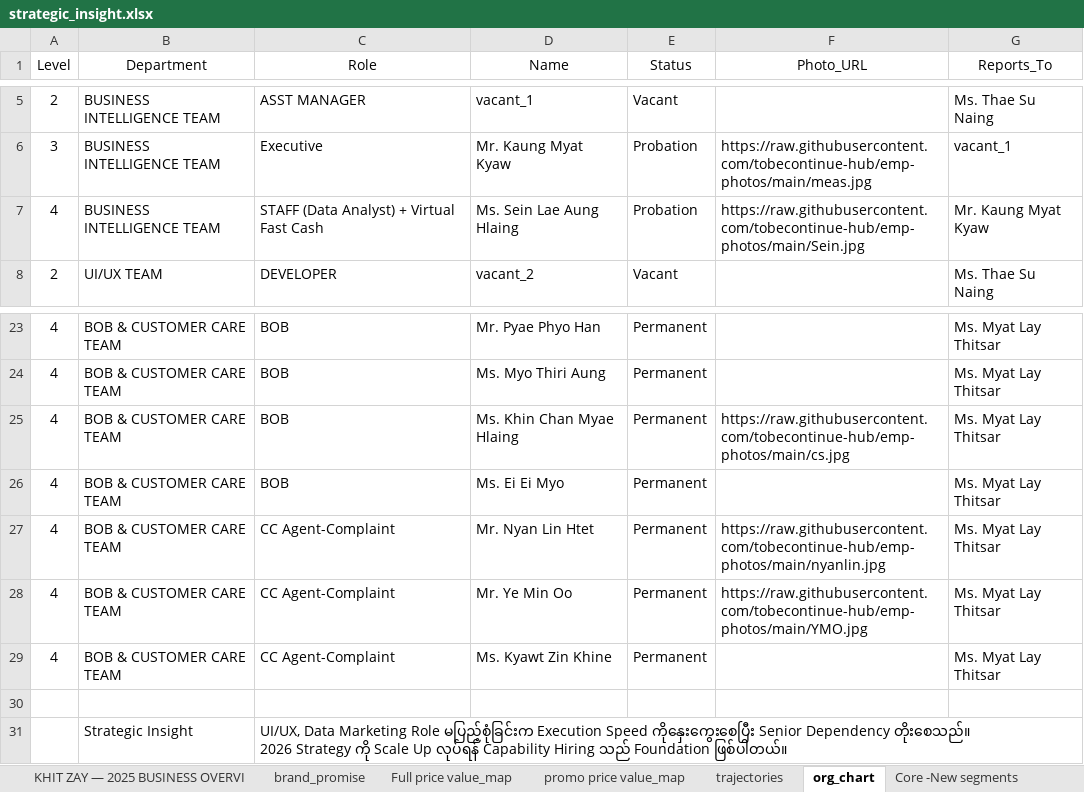
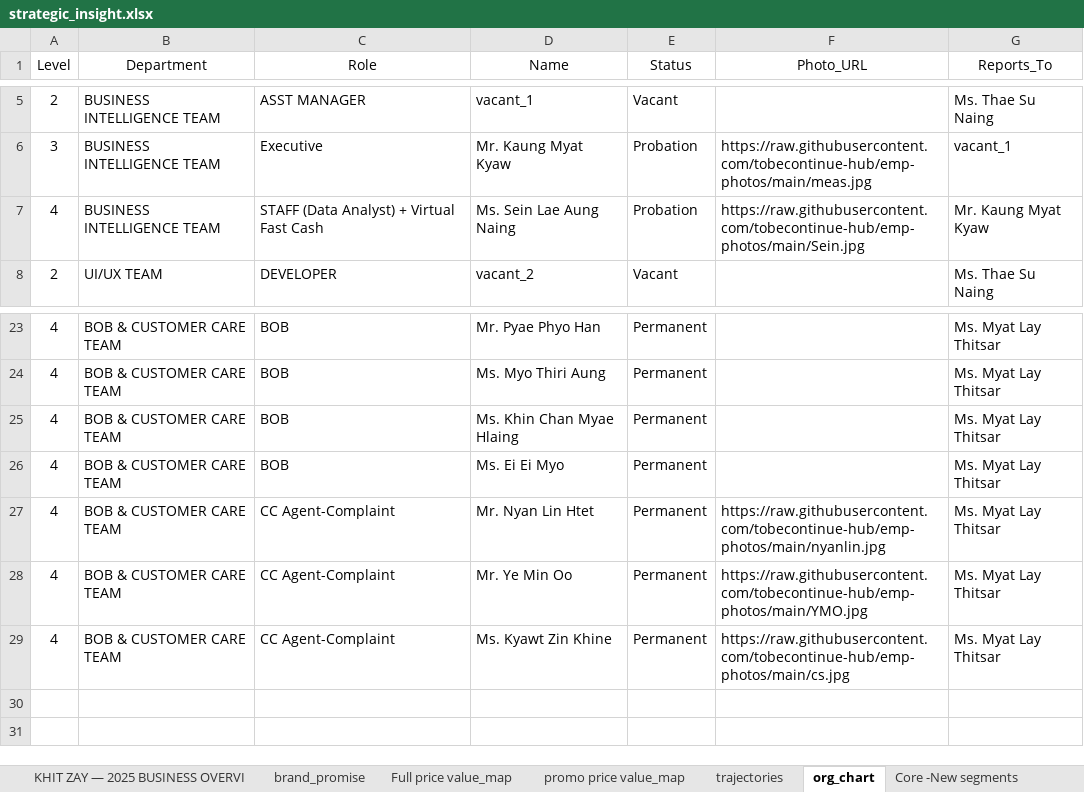
Before and after one commit to tobecontinue-hub/KZ-strategic, an Excel workbook: dashboard_app_from_excel/strategic_insight.xlsx, sheet org_chart, drawn as a sheet; only a part is shown, gaps mark what is left out; values as stored, in another font and other column widths than the file's, no borders; ↵ is a line break in a cell; the diff names each change by its address in the sheet, - before the commit and + after, or states it on an @@ line.

Commit message:
Update strategic_insight workbook

```diff
--- a/dashboard_app_from_excel/strategic_insight.xlsx (sheet org_chart)
+++ b/dashboard_app_from_excel/strategic_insight.xlsx (sheet org_chart)
-D7 (Name): Ms. Sein Lae Aung Hlaing
+D7 (Name): Ms. Sein Lae Aung Naing
-F25 (Photo_URL): https://raw.githubusercontent.com/tobecontinue-hub/emp-photos/main/cs.jpg
+F25 (Photo_URL): (empty)
-F29 (Photo_URL): (empty)
+F29 (Photo_URL): https://raw.githubusercontent.com/tobecontinue-hub/emp-photos/main/cs.jpg
-row 30: (empty)
-row 31:  | Strategic Insight | UI/UX, Data Marketing Role မပြည့်စုံခြင်းက Execution Speed ကိုနှေးကွေးစေပြီး Senior Dependency တိုးစေသည်။ ↵ 2026 Strategy ကို Scale Up လုပ်ရန် Capability Hiring သည် Foundation ဖြစ်ပါတယ်။
```
Also changed, not shown: sheet swot.
